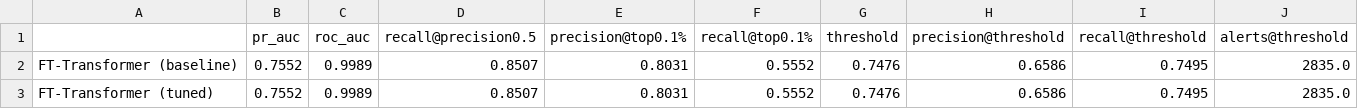
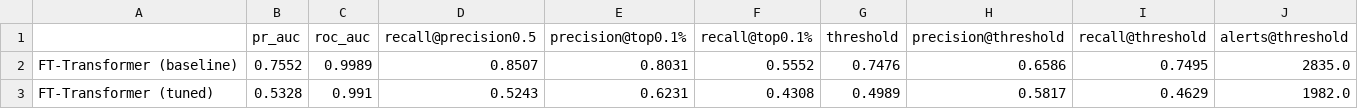
Before and after one commit to KarenEmad-1/ibm-credit-card-fraud-detection, a CSV file: reports/val_metrics_ft_transformer.csv, drawn as a sheet; removed rows and columns are numbered as before the commit, all else as after; the diff names each change by its address in the sheet, - before the commit and + after, or states it on an @@ line.

```diff
--- a/reports/val_metrics_ft_transformer.csv
+++ b/reports/val_metrics_ft_transformer.csv
-row 3: FT-Transformer (tuned) | 0.7552 | 0.9989 | 0.8507 | 0.8031 | 0.5552 | 0.7476 | 0.6586 | 0.7495 | 2835.0
+row 3: FT-Transformer (tuned) | 0.5328 | 0.991 | 0.5243 | 0.6231 | 0.4308 | 0.4989 | 0.5817 | 0.4629 | 1982.0
```
Also changed, not shown: 3 other files.
